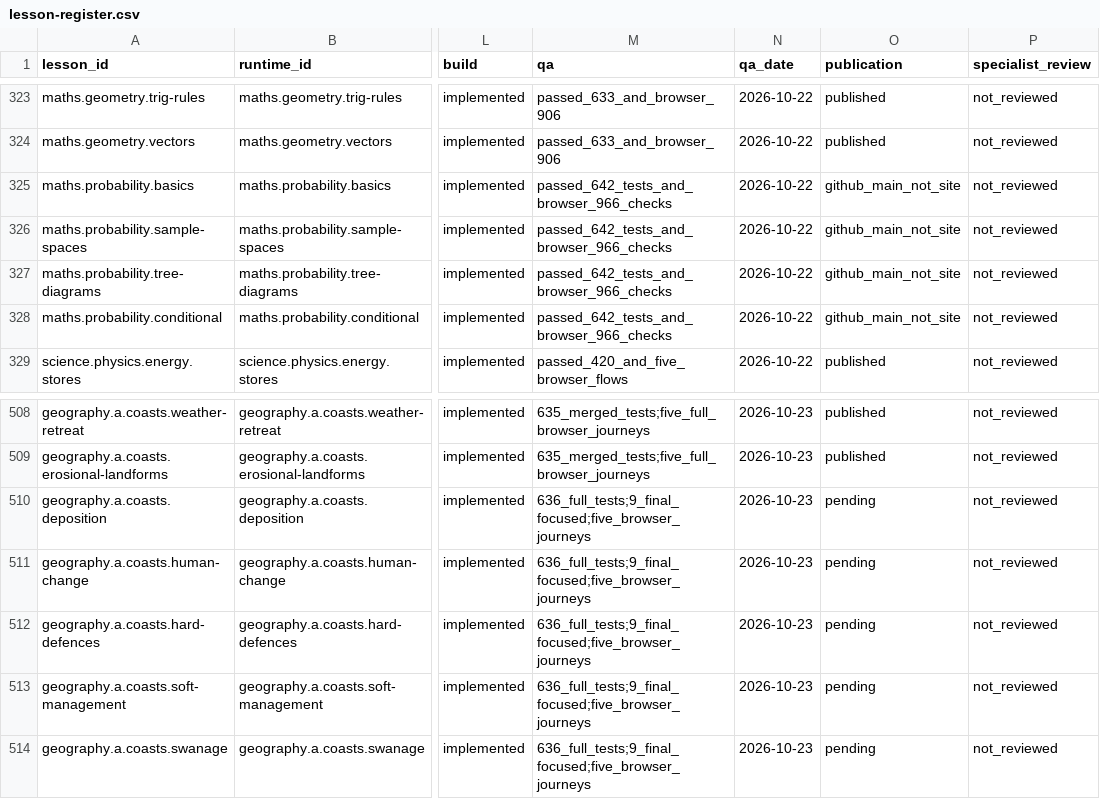
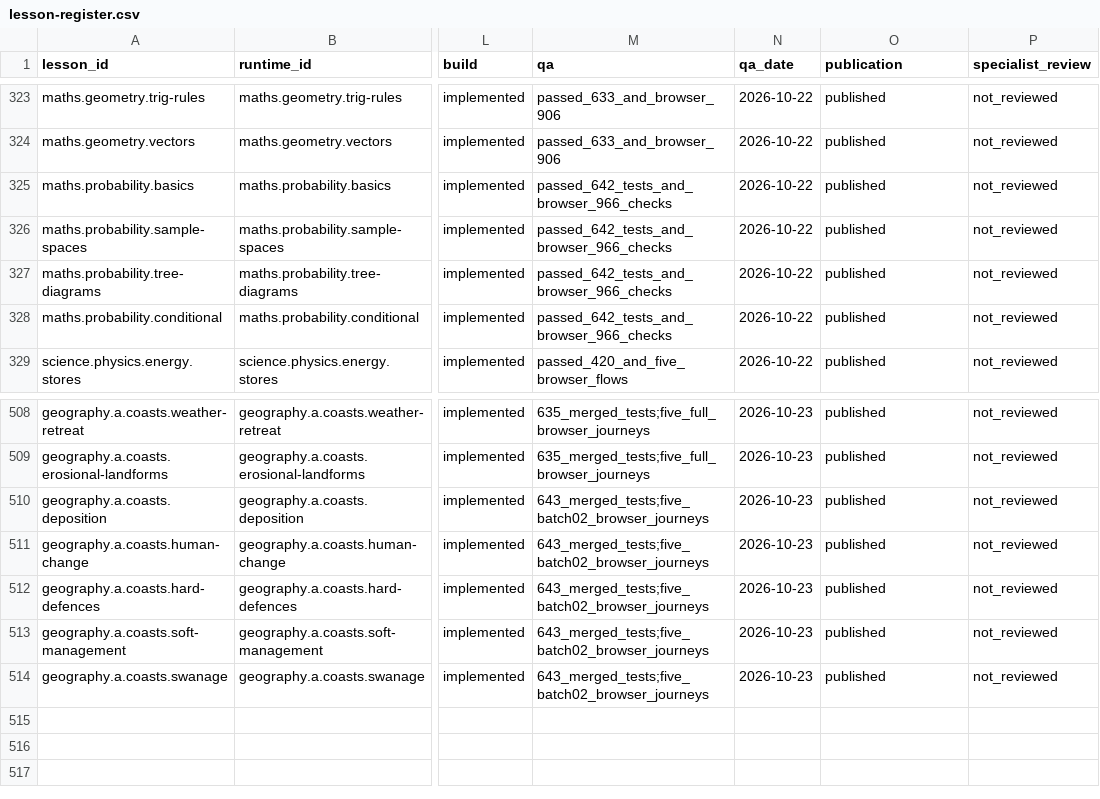
Before and after one commit to adamscourfield/crashcourse, a CSV file: curriculum/lesson-register.csv, drawn as a sheet; only a part is shown, gaps mark what is left out; the diff names each change by its address in the sheet, - before the commit and + after, or states it on an @@ line.

Commit message:
Record coastal Geography and Probability publication

```diff
--- a/curriculum/lesson-register.csv
+++ b/curriculum/lesson-register.csv
-O325:O328 (publication): github_main_not_site
+O325:O328 (publication): published
-M510:M514 (qa): 636_full_tests;9_final_focused;five_browser_journeys
+M510:M514 (qa): 643_merged_tests;five_batch02_browser_journeys
-O510:O514 (publication): pending
+O510:O514 (publication): published
```
Also changed, not shown: curriculum/subject-register.csv, curriculum/topic-register.csv, 4 other files.
